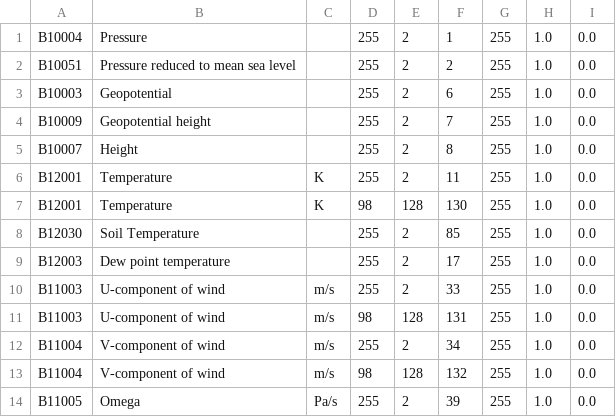
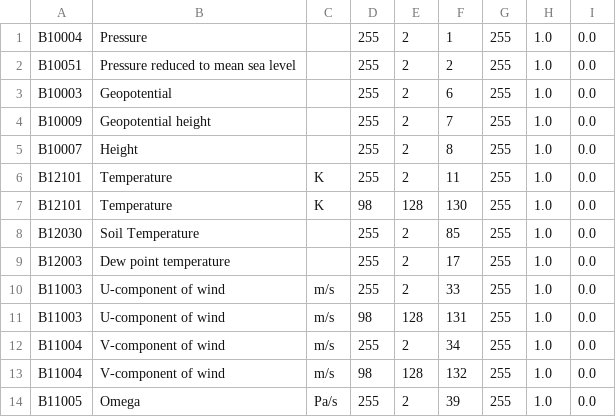
Before and after one commit to ARPA-SIMC/libsim, a CSV file: data/vargrib2bufr.csv, drawn as a sheet; only a part is shown.

```diff
--- a/data/vargrib2bufr.csv
+++ b/data/vargrib2bufr.csv
@@ -5,4 +5,4 @@ B10009,Geopotential height,,255,2,7,255,1.0,0.0
 B10007,Height,,255,2,8,255,1.0,0.0
-B12001,Temperature,K,255,2,11,255,1.0,0.0
-B12001,Temperature,K,98,128,130,255,1.0,0.0
+B12101,Temperature,K,255,2,11,255,1.0,0.0
+B12101,Temperature,K,98,128,130,255,1.0,0.0
 B12030,Soil Temperature,,255,2,85,255,1.0,0.0
```
Also changed, not shown: 12 other files.
